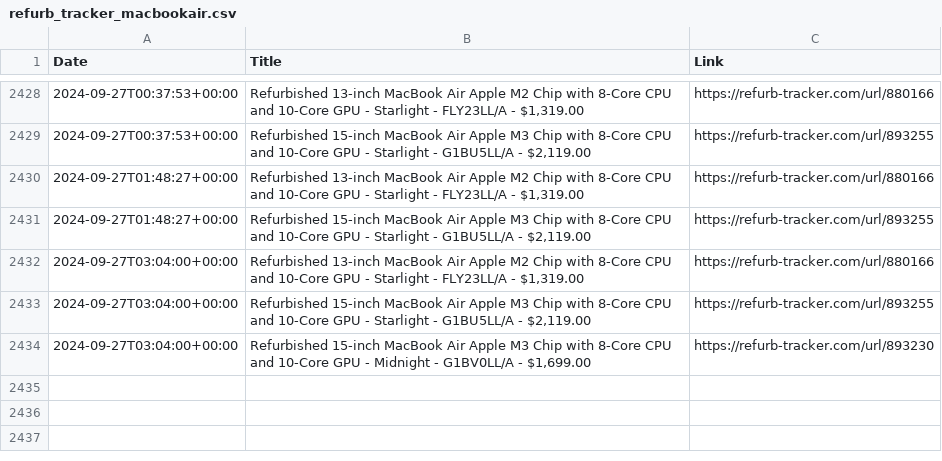
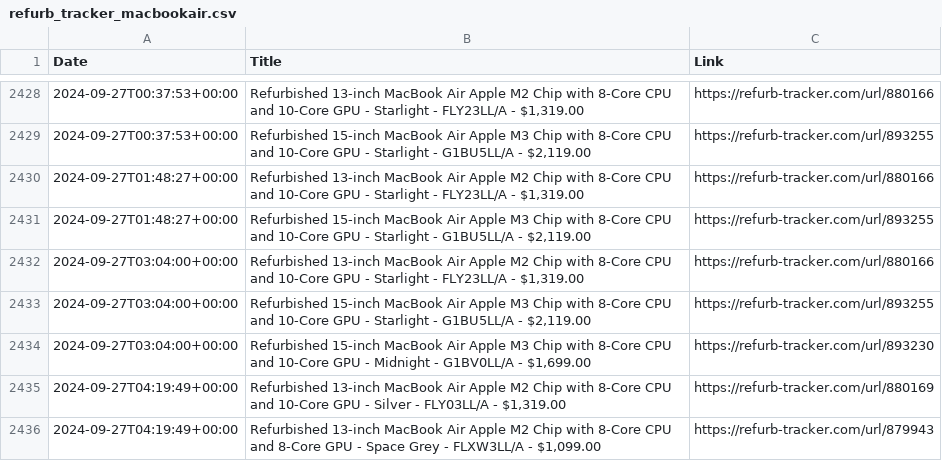
Before and after one commit to felconmar/refurb-tracker-history, a CSV file: data/ca/refurb_tracker_macbookair.csv, drawn as a sheet; only a part is shown, gaps mark what is left out.

```diff
--- a/data/ca/refurb_tracker_macbookair.csv
+++ b/data/ca/refurb_tracker_macbookair.csv
@@ -2434 +2434,3 @@ Date,Title,Link
 2024-09-27T03:04:00+00:00,"Refurbished 15-inch MacBook Air Apple M3 Chip with 8‑Core CPU and 10‑Core GPU - Midnight - G1BV0LL/A - $1,699.00",https://refurb-tracker.com/url/893230
+2024-09-27T04:19:49+00:00,"Refurbished 13-inch MacBook Air Apple M2 Chip with 8‑Core CPU and 10‑Core GPU - Silver - FLY03LL/A - $1,319.00",https://refurb-tracker.com/url/880169
+2024-09-27T04:19:49+00:00,"Refurbished 13-inch MacBook Air Apple M2 Chip with 8‑Core CPU and 8‑Core GPU - Space Grey - FLXW3LL/A - $1,099.00",https://refurb-tracker.com/url/879943
```
Also changed, not shown: data/au/refurb_tracker_macbookair.csv, data/ca/refurb_tracker_macbookpro.csv, 18 other files.
